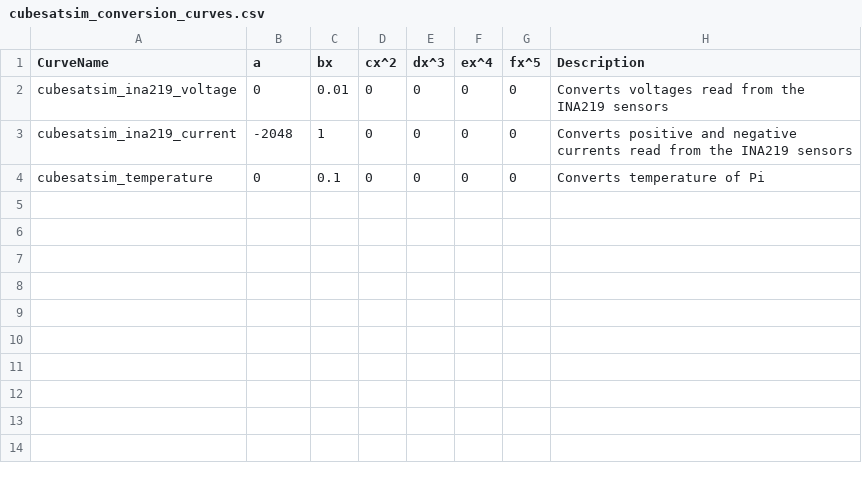
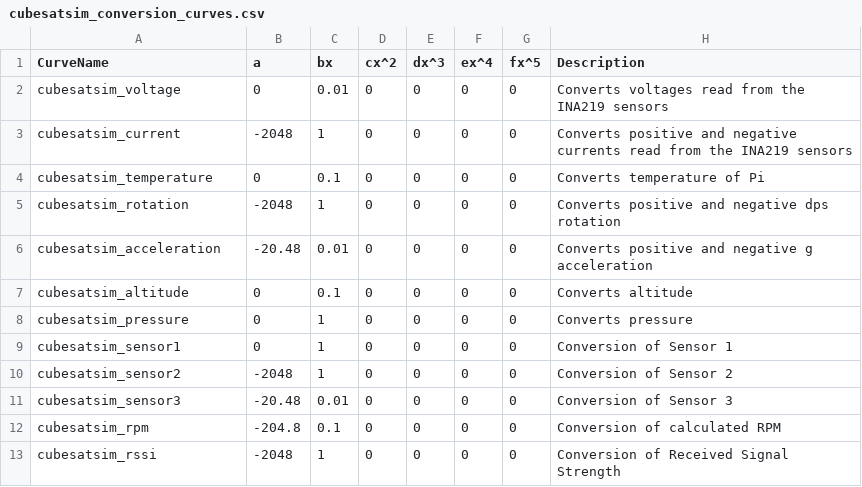
Before and after one commit to ac2cz/FoxTelem, a CSV file: spacecraft/cubesatsim_conversion_curves.csv, drawn as a sheet.

Commit message:
Updated CubeSatSim spacecraft files

```diff
--- a/spacecraft/cubesatsim_conversion_curves.csv
+++ b/spacecraft/cubesatsim_conversion_curves.csv
@@ -1,4 +1,13 @@
 CurveName,a,bx,cx^2,dx^3,ex^4,fx^5,Description
-cubesatsim_ina219_voltage,0,0.01,0,0,0,0,Converts voltages read from the INA219 sensors
-cubesatsim_ina219_current,-2048,1,0,0,0,0,Converts positive and negative currents read from the INA219 sensors
+cubesatsim_voltage,0,0.01,0,0,0,0,Converts voltages read from the INA219 sensors
+cubesatsim_current,-2048,1,0,0,0,0,Converts positive and negative currents read from the INA219 sensors
 cubesatsim_temperature,0,0.1,0,0,0,0,Converts temperature of Pi
+cubesatsim_rotation,-2048,1,0,0,0,0,Converts positive and negative dps rotation
+cubesatsim_acceleration,-20.48,0.01,0,0,0,0,Converts positive and negative g acceleration
+cubesatsim_altitude,0,0.1,0,0,0,0,Converts altitude
+cubesatsim_pressure,0,1,0,0,0,0,Converts pressure
+cubesatsim_sensor1,0,1,0,0,0,0,Conversion of Sensor 1
+cubesatsim_sensor2,-2048,1,0,0,0,0,Conversion of Sensor 2
+cubesatsim_sensor3,-20.48,0.01,0,0,0,0,Conversion of Sensor 3
+cubesatsim_rpm,-204.8,0.1,0,0,0,0,Conversion of calculated RPM
+cubesatsim_rssi,-2048,1,0,0,0,0,Conversion of Received Signal Strength
```
Also changed, not shown: spacecraft/cubesatsim_psk_rttelemetry.csv, 11 other files.
